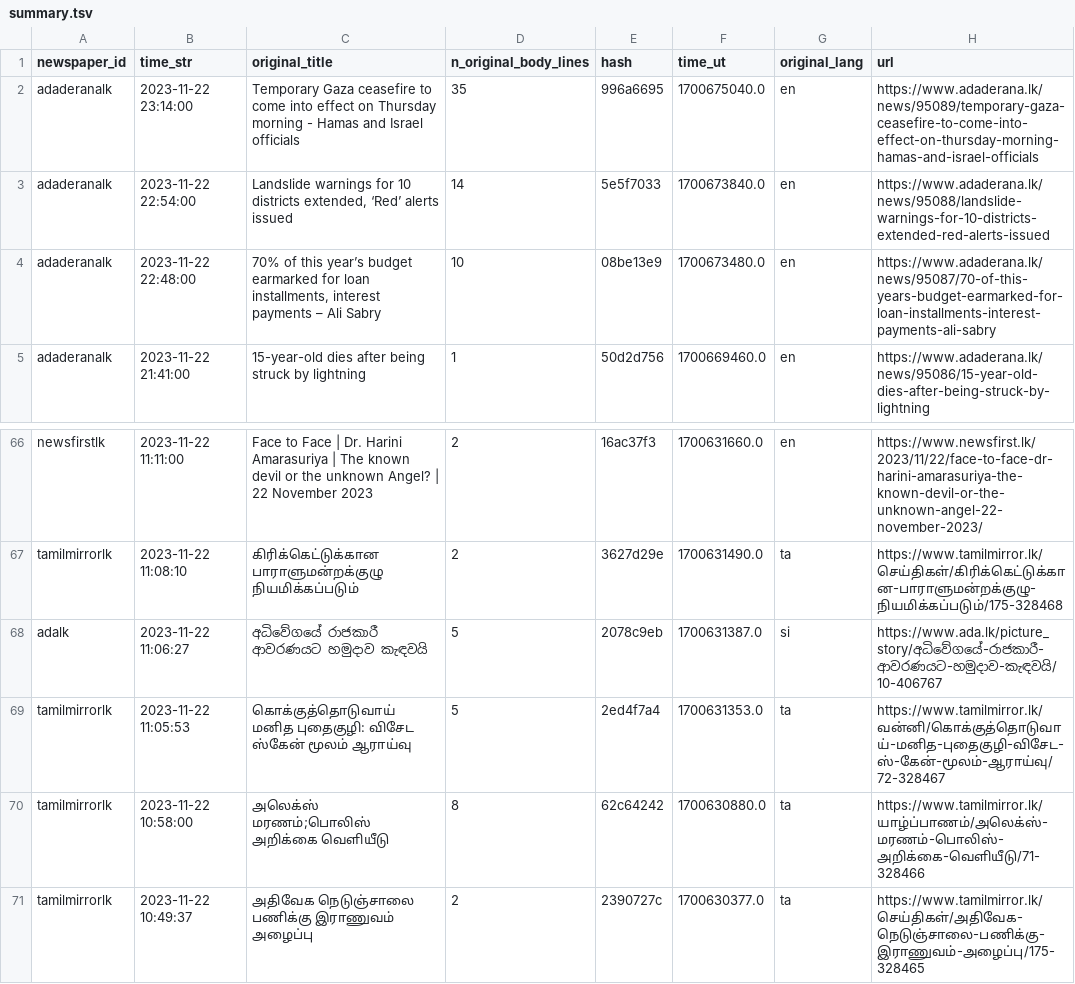
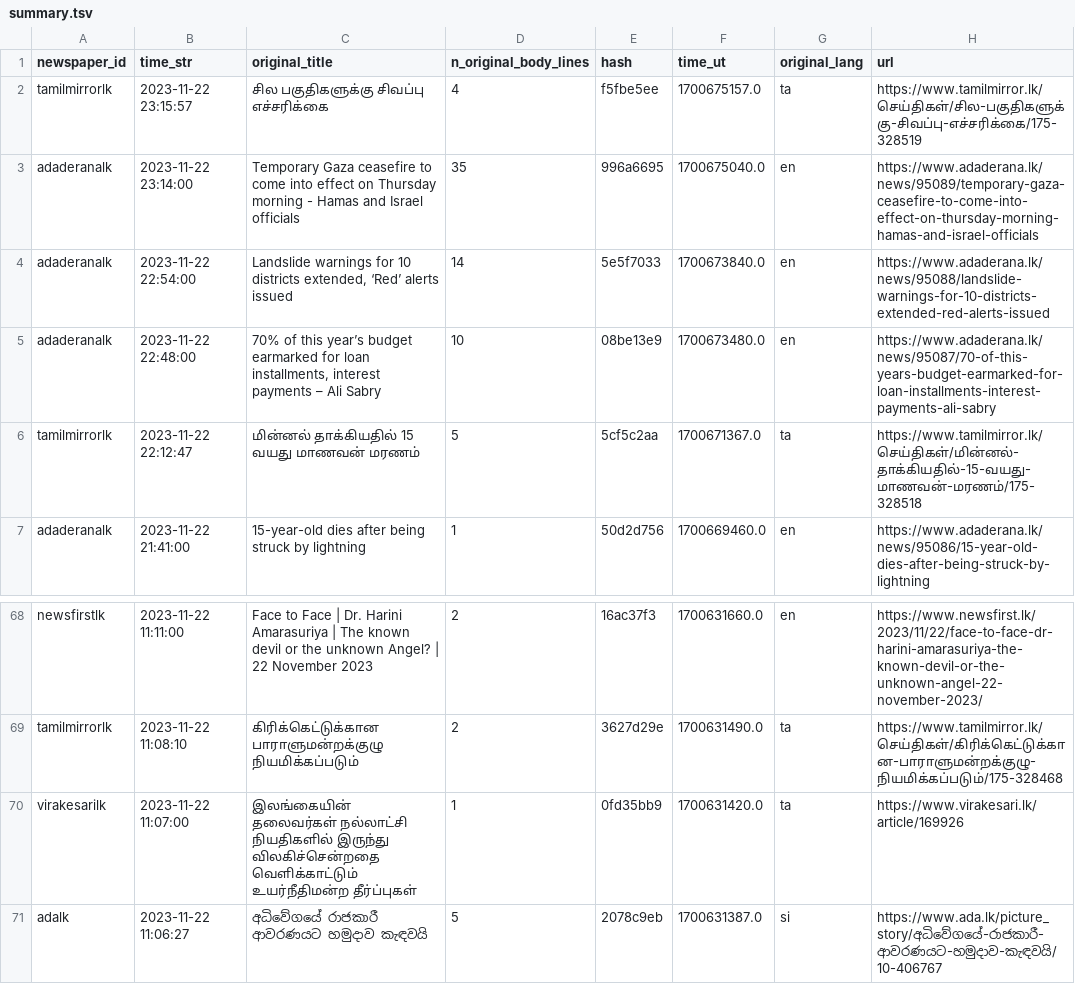
Before and after one commit to nuuuwan/news_lk3_data, a TSV file: reports/summary.tsv, drawn as a sheet; only a part is shown, gaps mark what is left out; the shorter side is filled out with more unchanged rows; the diff names each change by its address in the sheet, - before the commit and + after, or states it on an @@ line.

Commit message:
Uploaded reports

```diff
--- a/reports/summary.tsv
+++ b/reports/summary.tsv
+row 2: tamilmirrorlk | 2023-11-22 23:15:57 | சில பகுதிகளுக்கு சிவப்பு எச்சரிக்கை | 4 | f5fbe5ee | 1700675157.0 | ta | https://www.tamilmirror.lk/செய்திகள்/சில-பகுதிகளுக்கு-சிவப்பு-எச்சரிக்கை/175-328519
+row 6: tamilmirrorlk | 2023-11-22 22:12:47 | மின்னல் தாக்கியதில் 15 வயது மாணவன் மரணம் | 5 | 5cf5c2aa | 1700671367.0 | ta | https://www.tamilmirror.lk/செய்திகள்/மின்னல்-தாக்கியதில்-15-வயது-மாணவன்-மரணம்/175-328518
+row 70: virakesarilk | 2023-11-22 11:07:00 | இலங்கையின் தலைவர்கள் நல்லாட்சி நியதிகளில் இருந்து விலகிச்சென்றதை வெளிக்காட்டும் உயர்நீதிமன்ற தீர்ப்புகள் | 1 | 0fd35bb9 | 1700631420.0 | ta | https://www.virakesari.lk/article/169926
```
Also changed, not shown: 1 other file.
